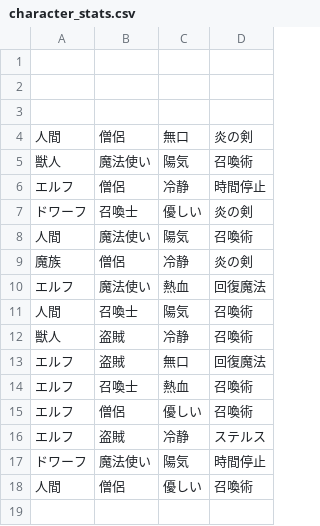
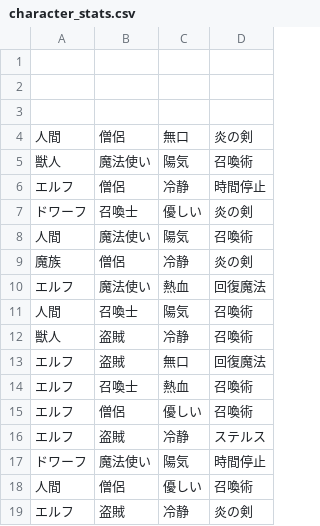
Before and after one commit to TakeshiIgarashi110/generate_illustrator, a CSV file: character_stats.csv, drawn as a sheet.

```diff
--- a/character_stats.csv
+++ b/character_stats.csv
@@ -18 +18,2 @@
 人間,僧侶,優しい,召喚術
+エルフ,盗賊,冷静,炎の剣
```
Also changed, not shown: 2 other files.
